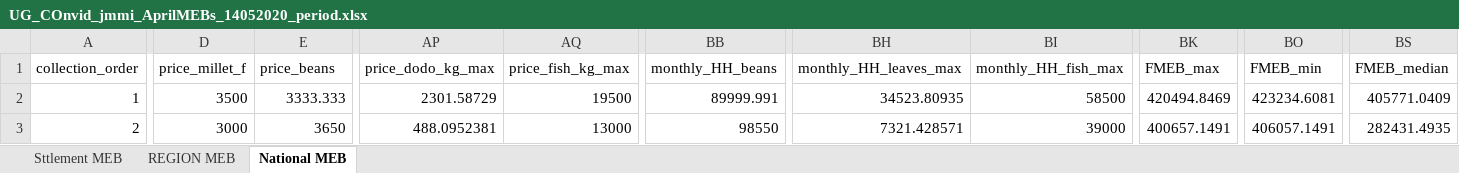
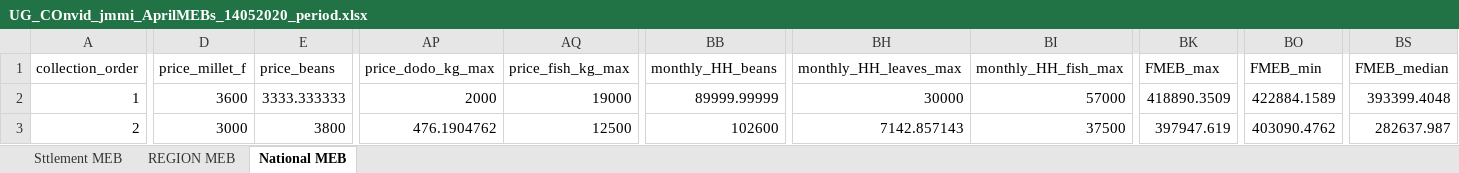
Before and after one commit to almafazy/uganda_jmmi, an Excel workbook: outputs/UG_COnvid_jmmi_AprilMEBs_14052020_period.xlsx, sheet National MEB, drawn as a sheet; only a part is shown, gaps mark what is left out; values as stored, in another font and other column widths than the file's, no borders; the diff covers the shown part only; the diff names each change by its address in the sheet, - before the commit and + after, or states it on an @@ line.

```diff
--- a/outputs/UG_COnvid_jmmi_AprilMEBs_14052020_period.xlsx (sheet National MEB)
+++ b/outputs/UG_COnvid_jmmi_AprilMEBs_14052020_period.xlsx (sheet National MEB)
-D2 (price_millet_f): 3500
+D2 (price_millet_f): 3600
-E2 (price_beans): 3333.333
+E2 (price_beans): 3333.333333
-AP2 (price_dodo_kg_max): 2301.58729
+AP2 (price_dodo_kg_max): 2000
-AQ2 (price_fish_kg_max): 19500
+AQ2 (price_fish_kg_max): 19000
-BB2 (monthly_HH_beans): 89999.991
+BB2 (monthly_HH_beans): 89999.99999
-BH2 (monthly_HH_leaves_max): 34523.80935
+BH2 (monthly_HH_leaves_max): 30000
-BI2 (monthly_HH_fish_max): 58500
+BI2 (monthly_HH_fish_max): 57000
-BK2 (FMEB_max): 420494.8469
+BK2 (FMEB_max): 418890.3509
-BO2 (FMEB_min): 423234.6081
+BO2 (FMEB_min): 422884.1589
-BS2 (FMEB_median): 405771.0409
+BS2 (FMEB_median): 393399.4048
-E3 (price_beans): 3650
+E3 (price_beans): 3800
-AP3 (price_dodo_kg_max): 488.0952381
+AP3 (price_dodo_kg_max): 476.1904762
-AQ3 (price_fish_kg_max): 13000
+AQ3 (price_fish_kg_max): 12500
-BB3 (monthly_HH_beans): 98550
+BB3 (monthly_HH_beans): 102600
-BH3 (monthly_HH_leaves_max): 7321.428571
+BH3 (monthly_HH_leaves_max): 7142.857143
-BI3 (monthly_HH_fish_max): 39000
+BI3 (monthly_HH_fish_max): 37500
-BK3 (FMEB_max): 400657.1491
+BK3 (FMEB_max): 397947.619
-BO3 (FMEB_min): 406057.1491
+BO3 (FMEB_min): 403090.4762
-BS3 (FMEB_median): 282431.4935
+BS3 (FMEB_median): 282637.987
```
Also changed, not shown: 89 edited cells elsewhere in this sheet, sheet Sttlement MEB, sheet REGION MEB, outputs/UG_COnvid_jmmi_15may2020_safety reasons.xlsx, outputs/UG_COnvid_jmmi_unit_conversions.xlsx, 6 other files.
